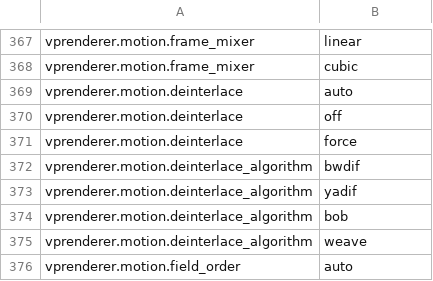
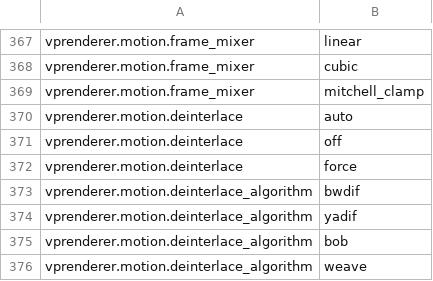
Before and after one commit to billslack2/videoprocessor, a TSV file: docs/configuration-public-values.tsv, drawn as a sheet; only a part is shown, gaps mark what is left out; the shorter side is filled out with more unchanged rows; the diff names each change by its address in the sheet, - before the commit and + after, or states it on an @@ line.

```diff
--- a/docs/configuration-public-values.tsv
+++ b/docs/configuration-public-values.tsv
+row 369: vprenderer.motion.frame_mixer | mitchell_clamp
```
Also changed, not shown: 11 other files.
